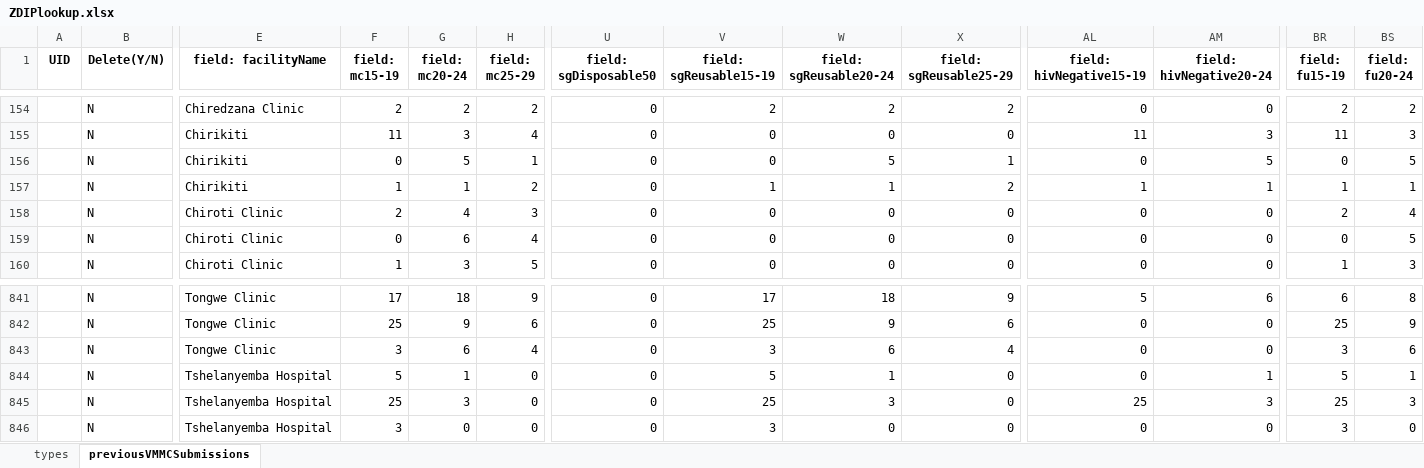
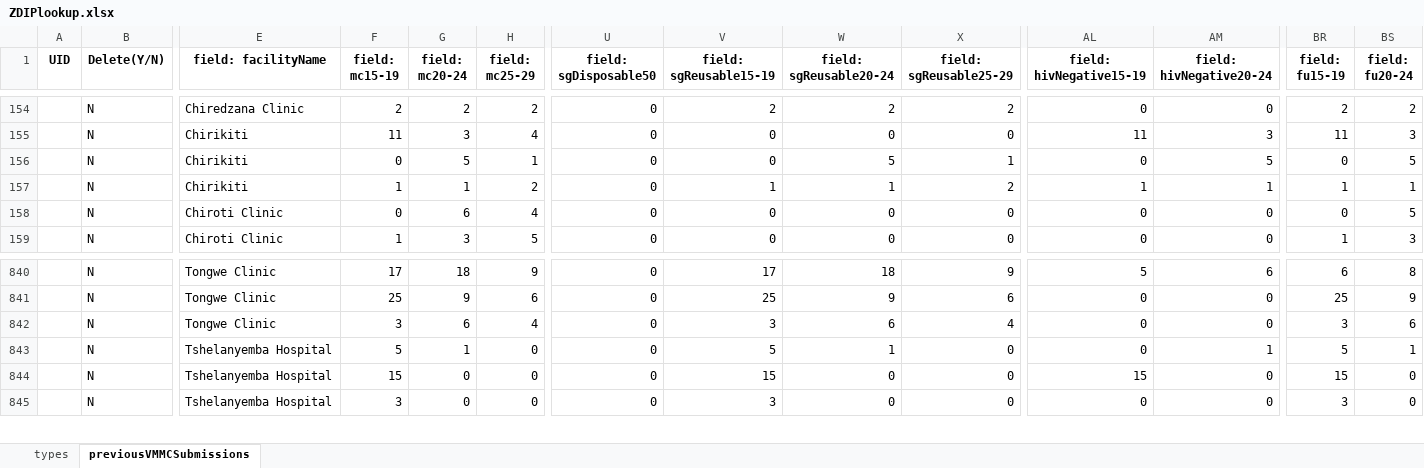
Before and after one commit to ashleymutenha/zazicProgrammaticReport, an Excel workbook: ZDIPlookup.xlsx, sheet previousVMMCSubmissions, drawn as a sheet; only a part is shown, gaps mark what is left out; values as stored, in another font and other column widths than the file's, no borders; removed rows and columns are numbered as before the commit, all else as after; rows hold the shown columns only; the diff names each change by its address in the sheet, - before the commit and + after, or states it on an @@ line.

```diff
--- a/ZDIPlookup.xlsx (sheet previousVMMCSubmissions)
+++ b/ZDIPlookup.xlsx (sheet previousVMMCSubmissions)
-row 158:  | N | Chiroti Clinic | 2 | 4 | 3 | 0 | 0 | 0 | 0 | 0 | 0 | 2 | 4
-F844 (field: mc15-19): 25
+F844 (field: mc15-19): 15
-G844 (field: mc20-24): 3
+G844 (field: mc20-24): 0
-V844 (field: sgReusable15-19): 25
+V844 (field: sgReusable15-19): 15
-W844 (field: sgReusable20-24): 3
+W844 (field: sgReusable20-24): 0
-AL844 (field: hivNegative15-19): 25
+AL844 (field: hivNegative15-19): 15
-AM844 (field: hivNegative20-24): 3
+AM844 (field: hivNegative20-24): 0
-BR844 (field: fu15-19): 25
+BR844 (field: fu15-19): 15
-BS844 (field: fu20-24): 3
+BS844 (field: fu20-24): 0
```
Also changed, not shown: corrections.xlsx, data.xlsx, 8 other files.
